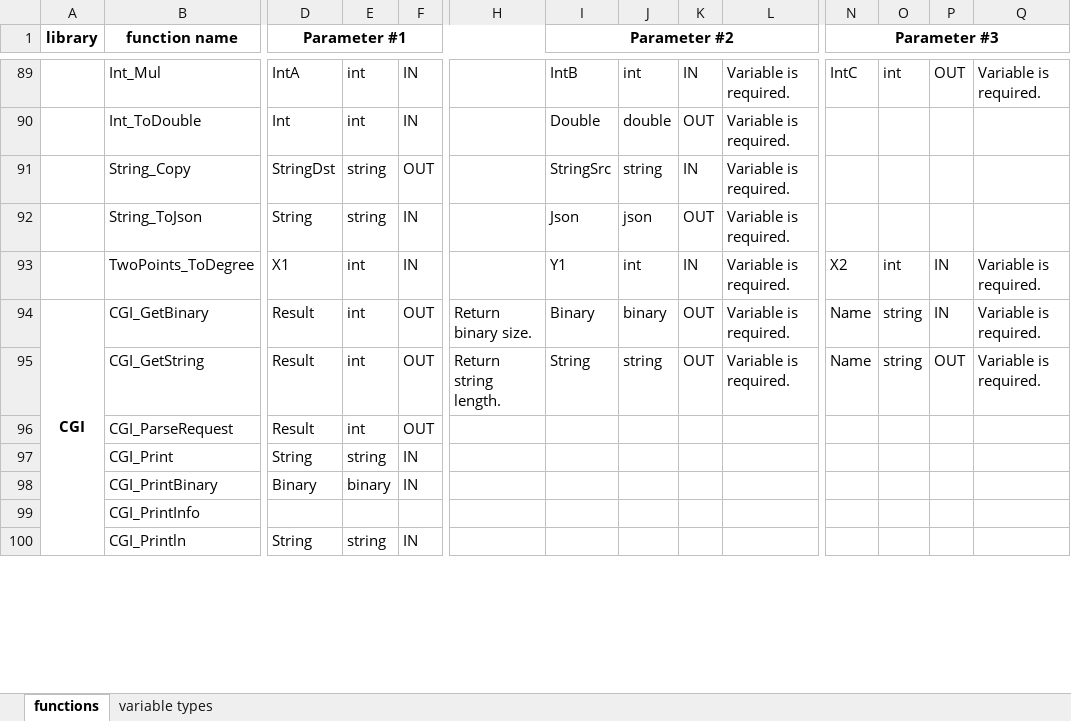
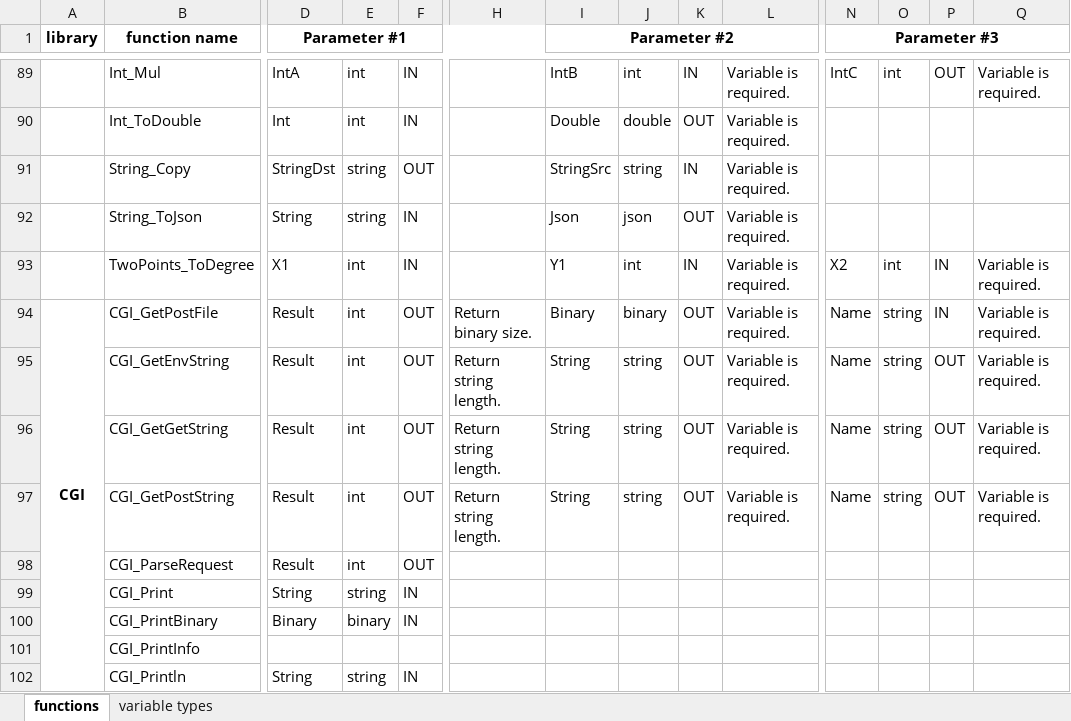
Before and after one commit to alexcvig/OpenR8, an Excel workbook: OpenR8 library-v18.8.0-20180226.xlsx, sheet functions, drawn as a sheet; only a part is shown, gaps mark what is left out; values as stored, in another font and other column widths than the file's, no borders; rows hold the shown columns only; the diff names each change by its address in the sheet, - before the commit and + after, or states it on an @@ line.

Commit message:
CGI

```diff
--- a/OpenR8 library-v18.8.0-20180226.xlsx (sheet functions)
+++ b/OpenR8 library-v18.8.0-20180226.xlsx (sheet functions)
-B94 (function name): CGI_GetBinary
+B94 (function name): CGI_GetPostFile
-B95 (function name): CGI_GetString
+B95 (function name): CGI_GetEnvString
+row 96:  | CGI_GetGetString | Result | int | OUT | Return string length. | String | string | OUT | Variable is required. | Name | string | OUT | Variable is required.
+row 97:  | CGI_GetPostString | Result | int | OUT | Return string length. | String | string | OUT | Variable is required. | Name | string | OUT | Variable is required.
```
